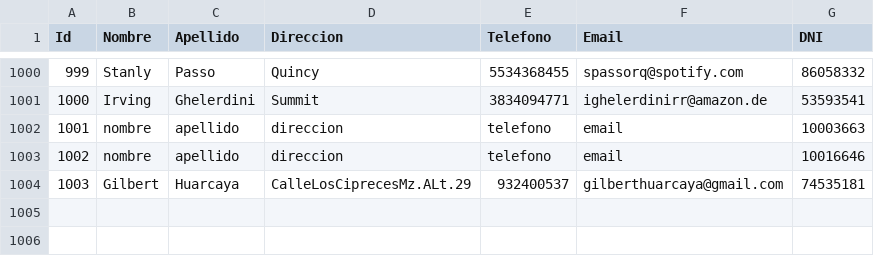
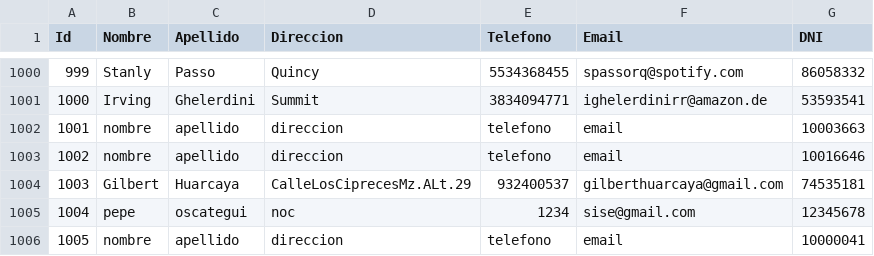
Before and after one commit to GilbertHuarcaya/SistemaBancarioBCPUPC, a CSV file: Clientes.csv, drawn as a sheet; only a part is shown, gaps mark what is left out.

```diff
--- a/Clientes.csv
+++ b/Clientes.csv
@@ -1004 +1004,3 @@ Id,Nombre,Apellido,Direccion,Telefono,Email,DNI
 1003,Gilbert,Huarcaya,CalleLosCiprecesMz.ALt.29,932400537,gilberthuarcaya@gmail.com,74535181
+1004,pepe,oscategui,noc,1234,sise@gmail.com,12345678
+1005,nombre,apellido,direccion,telefono,email,10000041
```
Also changed, not shown: Tarjetas.csv, 11 other files.
